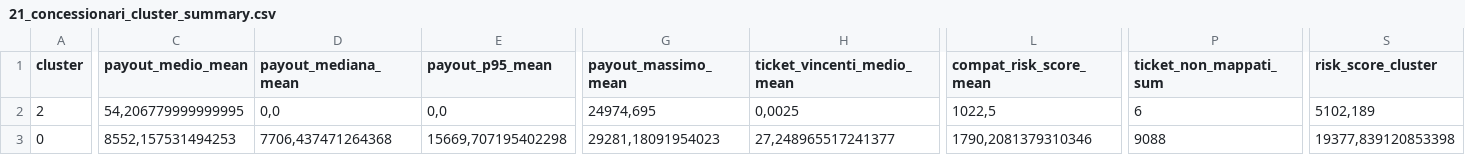
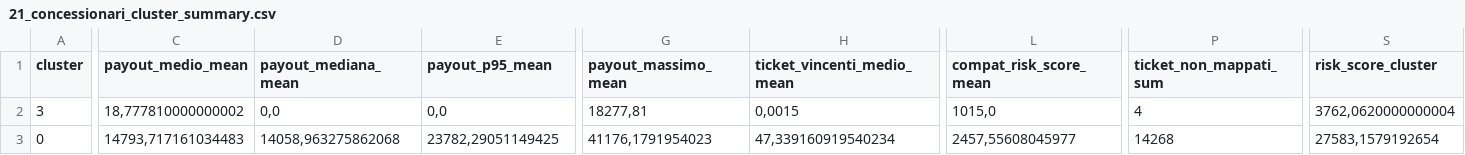
Before and after one commit to albagammamarketing-source/63_montecarlo_incompatibili, a CSV file: output/21_concessionari_cluster_summary.csv, drawn as a sheet; only a part is shown, gaps mark what is left out; the diff covers the shown part only; the diff names each change by its address in the sheet, - before the commit and + after, or states it on an @@ line.

```diff
--- a/output/21_concessionari_cluster_summary.csv
+++ b/output/21_concessionari_cluster_summary.csv
-A2 (cluster): 2
+A2 (cluster): 3
-C2 (payout_medio_mean): 54,206779999999995
+C2 (payout_medio_mean): 18,777810000000002
-G2 (payout_massimo_mean): 24974,695
+G2 (payout_massimo_mean): 18277,81
-H2 (ticket_vincenti_medio_mean): 0,0025
+H2 (ticket_vincenti_medio_mean): 0,0015
-L2 (compat_risk_score_mean): 1022,5
+L2 (compat_risk_score_mean): 1015,0
-P2 (ticket_non_mappati_sum): 6
+P2 (ticket_non_mappati_sum): 4
-S2 (risk_score_cluster): 5102,189
+S2 (risk_score_cluster): 3762,0620000000004
-C3 (payout_medio_mean): 8552,157531494253
+C3 (payout_medio_mean): 14793,717161034483
-D3 (payout_mediana_mean): 7706,437471264368
+D3 (payout_mediana_mean): 14058,963275862068
-E3 (payout_p95_mean): 15669,707195402298
+E3 (payout_p95_mean): 23782,29051149425
-G3 (payout_massimo_mean): 29281,18091954023
+G3 (payout_massimo_mean): 41176,1791954023
-H3 (ticket_vincenti_medio_mean): 27,248965517241377
+H3 (ticket_vincenti_medio_mean): 47,339160919540234
-L3 (compat_risk_score_mean): 1790,2081379310346
+L3 (compat_risk_score_mean): 2457,55608045977
-P3 (ticket_non_mappati_sum): 9088
+P3 (ticket_non_mappati_sum): 14268
-S3 (risk_score_cluster): 19377,839120853398
+S3 (risk_score_cluster): 27583,1579192654
```
Also changed, not shown: 1 added row, 1 removed row and 24 edited cells elsewhere in this file, output/10_concessionari_riepilogo_probabilistico_per_nome_commerciale.csv, output/16_concessionari_ticket_incompatibili.csv, 15 other files.
